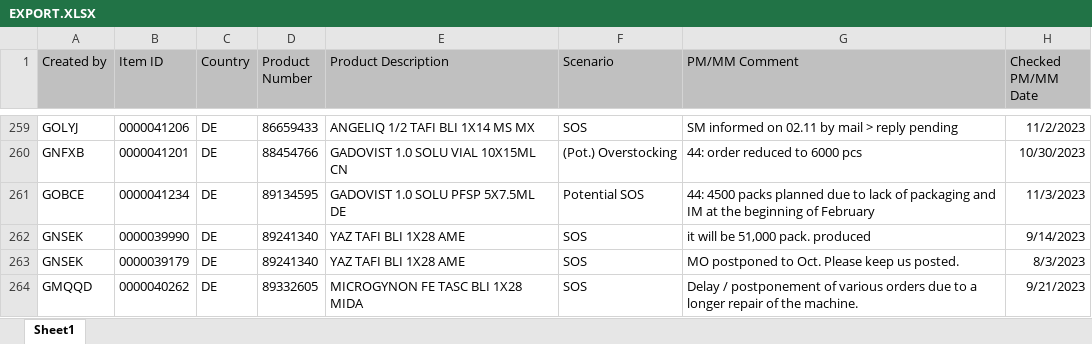
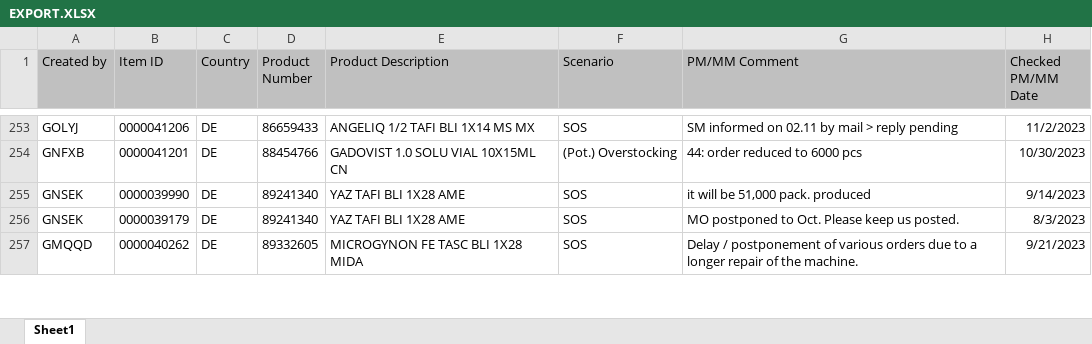
Before and after one commit to janphoenix/rct2, an Excel workbook: EXPORT.XLSX, sheet Sheet1, drawn as a sheet; only a part is shown, gaps mark what is left out; values as stored, in another font and other column widths than the file's, no borders; removed rows and columns are numbered as before the commit, all else as after; the diff covers the shown part only; the diff names each change by its address in the sheet, - before the commit and + after, or states it on an @@ line.

Commit message:
rct upload today - john r.

```diff
--- a/EXPORT.XLSX (sheet Sheet1)
+++ b/EXPORT.XLSX (sheet Sheet1)
-row 261: GOBCE | 0000041234 | DE | 89134595 | GADOVIST 1.0 SOLU PFSP 5X7.5ML DE | Potential SOS | 44: 4500 packs planned due to lack of packaging and IM at the beginning of February | 11/3/2023
```
Also changed, not shown: 11 added rows, 24 removed rows and 11 edited cells elsewhere in this sheet.
